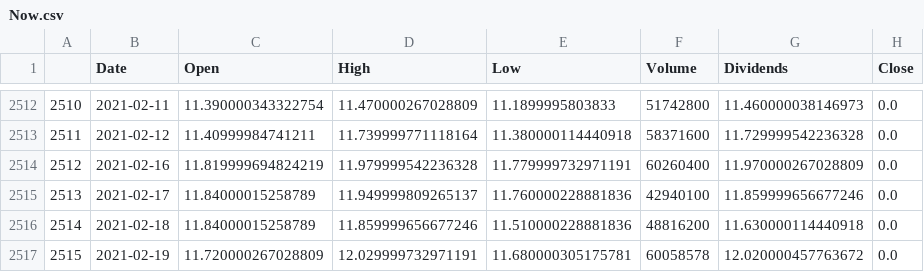
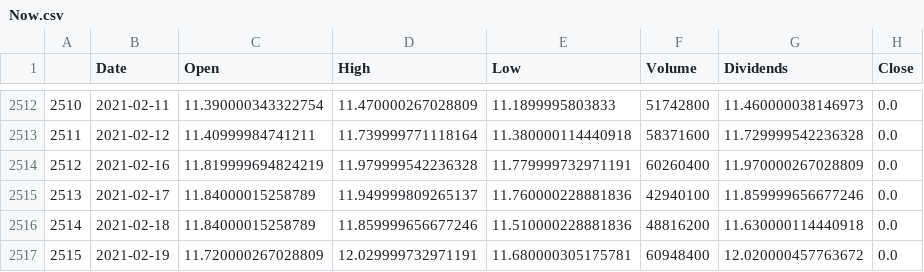
Before and after one commit to adrian1230/lambs, a CSV file: src/stockPred/Now.csv, drawn as a sheet; only a part is shown, gaps mark what is left out.

```diff
--- a/src/stockPred/Now.csv
+++ b/src/stockPred/Now.csv
@@ -2516,2 +2516,2 @@
 2514,2021-02-18,11.84000015258789,11.859999656677246,11.510000228881836,48816200,11.630000114440918,0.0
-2515,2021-02-19,11.720000267028809,12.029999732971191,11.680000305175781,60058578,12.020000457763672,0.0
+2515,2021-02-19,11.720000267028809,12.029999732971191,11.680000305175781,60948400,12.020000457763672,0.0
```
Also changed, not shown: 1 other file.
